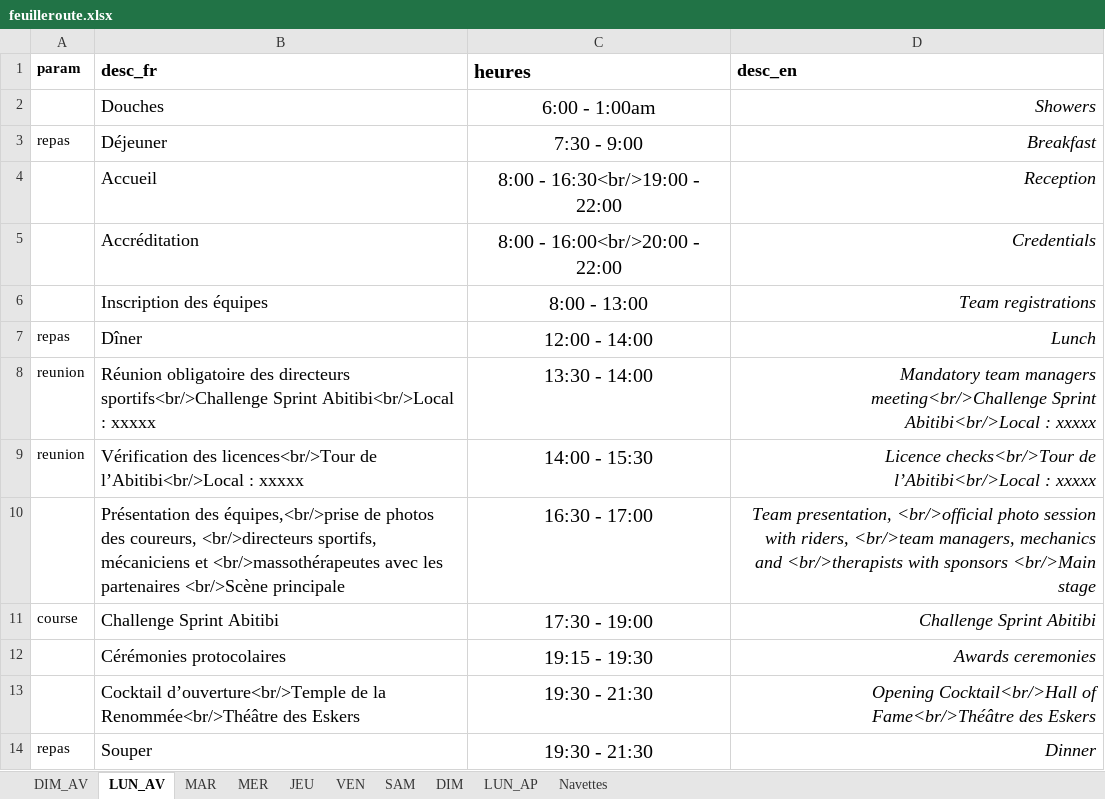
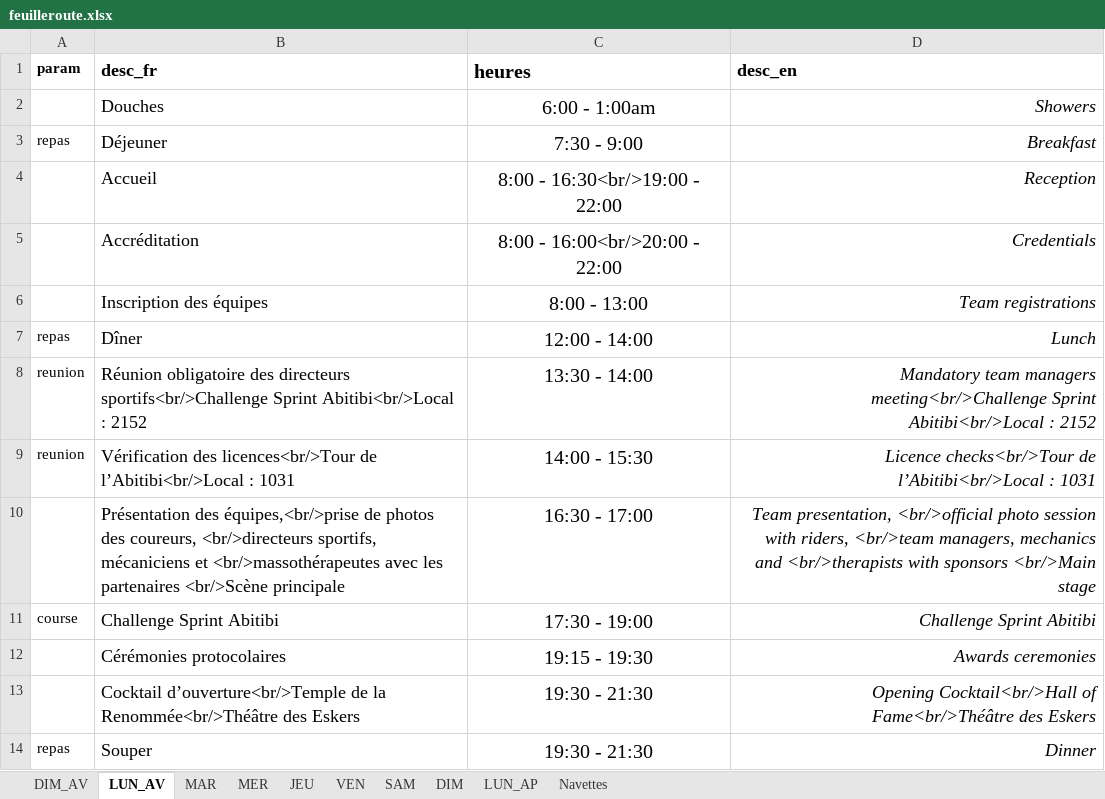
Before and after one commit to TourAbitibi/guide2023, an Excel workbook: excel/feuilleroute.xlsx, sheet LUN_AV, drawn as a sheet; values as stored, in another font and other column widths than the file's, no borders; the diff names each change by its address in the sheet, - before the commit and + after, or states it on an @@ line.

Commit message:
Load balancing local si besoin de renvoyer vers home.brunogauthier.net/guide

```diff
--- a/excel/feuilleroute.xlsx (sheet LUN_AV)
+++ b/excel/feuilleroute.xlsx (sheet LUN_AV)
-B8 (desc_fr): …Abitibi<br/>Local : xxxxx
+B8 (desc_fr): …Abitibi<br/>Local : 2152
-D8 (desc_en): …Abitibi<br/>Local : xxxxx
+D8 (desc_en): …Abitibi<br/>Local : 2152
-B9 (desc_fr): …l’Abitibi<br/>Local : xxxxx
+B9 (desc_fr): …l’Abitibi<br/>Local : 1031
-D9 (desc_en): …l’Abitibi<br/>Local : xxxxx
+D9 (desc_en): …l’Abitibi<br/>Local : 1031
```
Also changed, not shown: sheet MAR, sheet MER, 31 other files.
